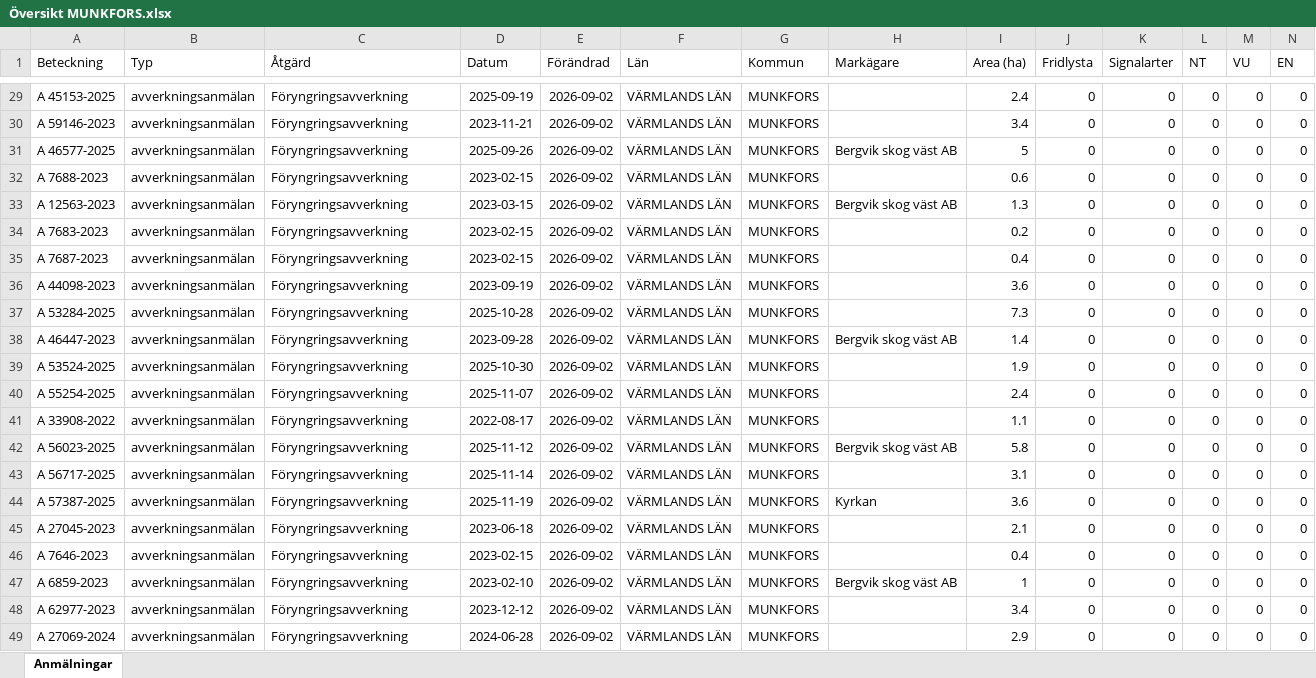
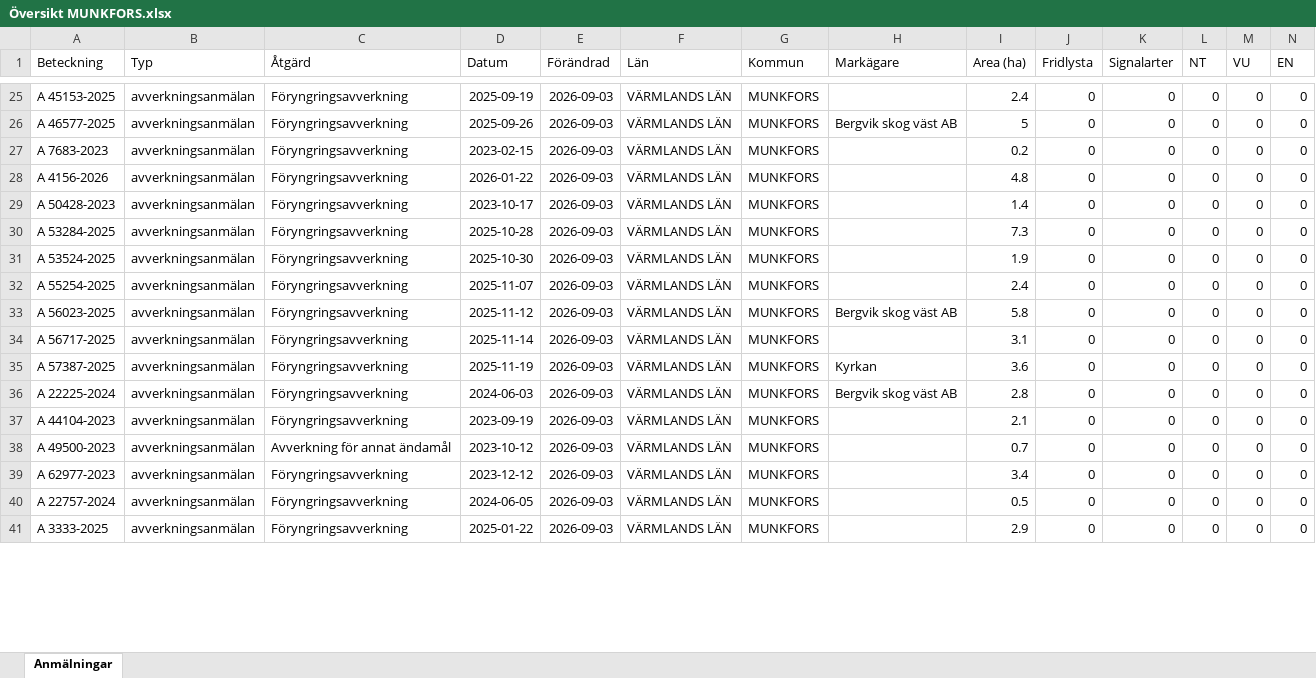
Before and after one commit to klasma/Logging_1762, an Excel workbook: Översikt MUNKFORS.xlsx, sheet Anmälningar, drawn as a sheet; only a part is shown, gaps mark what is left out; values as stored, in another font and other column widths than the file's, no borders; removed rows and columns are numbered as before the commit, all else as after; rows hold the shown columns only; the diff covers the shown part only; the diff names each change by its address in the sheet, - before the commit and + after, or states it on an @@ line.

```diff
--- a/Översikt MUNKFORS.xlsx (sheet Anmälningar)
+++ b/Översikt MUNKFORS.xlsx (sheet Anmälningar)
-E25 (Förändrad): 2026-09-02
+E25 (Förändrad): 2026-09-03
-row 30: A 59146-2023 | avverkningsanmälan | Föryngringsavverkning | 2023-11-21 | 2026-09-02 | VÄRMLANDS LÄN | MUNKFORS |  | 3.4 | 0 | 0 | 0 | 0 | 0
-E26 (Förändrad): 2026-09-02
+E26 (Förändrad): 2026-09-03
-row 32: A 7688-2023 | avverkningsanmälan | Föryngringsavverkning | 2023-02-15 | 2026-09-02 | VÄRMLANDS LÄN | MUNKFORS |  | 0.6 | 0 | 0 | 0 | 0 | 0
-row 33: A 12563-2023 | avverkningsanmälan | Föryngringsavverkning | 2023-03-15 | 2026-09-02 | VÄRMLANDS LÄN | MUNKFORS | Bergvik skog väst AB | 1.3 | 0 | 0 | 0 | 0 | 0
-E27:E30 (Förändrad): 2026-09-02
+E27:E30 (Förändrad): 2026-09-03
-A28 (Beteckning): A 7687-2023
+A28 (Beteckning): A 4156-2026
-D28 (Datum): 2023-02-15
+D28 (Datum): 2026-01-22
-I28 (Area (ha)): 0.4
+I28 (Area (ha)): 4.8
-A29 (Beteckning): A 44098-2023
+A29 (Beteckning): A 50428-2023
-D29 (Datum): 2023-09-19
+D29 (Datum): 2023-10-17
-I29 (Area (ha)): 3.6
+I29 (Area (ha)): 1.4
-row 38: A 46447-2023 | avverkningsanmälan | Föryngringsavverkning | 2023-09-28 | 2026-09-02 | VÄRMLANDS LÄN | MUNKFORS | Bergvik skog väst AB | 1.4 | 0 | 0 | 0 | 0 | 0
-E31:E32 (Förändrad): 2026-09-02
+E31:E32 (Förändrad): 2026-09-03
-row 41: A 33908-2022 | avverkningsanmälan | Föryngringsavverkning | 2022-08-17 | 2026-09-02 | VÄRMLANDS LÄN | MUNKFORS |  | 1.1 | 0 | 0 | 0 | 0 | 0
-E33:E39 (Förändrad): 2026-09-02
+E33:E39 (Förändrad): 2026-09-03
-A36 (Beteckning): A 27045-2023
+A36 (Beteckning): A 22225-2024
-D36 (Datum): 2023-06-18
+D36 (Datum): 2024-06-03
-H36 (Markägare): (empty)
+H36 (Markägare): Bergvik skog väst AB
-I36 (Area (ha)): 2.1
+I36 (Area (ha)): 2.8
-A37 (Beteckning): A 7646-2023
+A37 (Beteckning): A 44104-2023
-D37 (Datum): 2023-02-15
+D37 (Datum): 2023-09-19
-I37 (Area (ha)): 0.4
+I37 (Area (ha)): 2.1
-A38 (Beteckning): A 6859-2023
+A38 (Beteckning): A 49500-2023
-C38 (Åtgärd): Föryngringsavverkning
+C38 (Åtgärd): Avverkning för annat ändamål
-D38 (Datum): 2023-02-10
+D38 (Datum): 2023-10-12
-H38 (Markägare): Bergvik skog väst AB
+H38 (Markägare): (empty)
-I38 (Area (ha)): 1
+I38 (Area (ha)): 0.7
+row 40: A 22757-2024 | avverkningsanmälan | Föryngringsavverkning | 2024-06-05 | 2026-09-03 | VÄRMLANDS LÄN | MUNKFORS |  | 0.5 | 0 | 0 | 0 | 0 | 0
-A41 (Beteckning): A 27069-2024
+A41 (Beteckning): A 3333-2025
-D41 (Datum): 2024-06-28
+D41 (Datum): 2025-01-22
-E41 (Förändrad): 2026-09-02
+E41 (Förändrad): 2026-09-03
```
Also changed, not shown: 19 added rows, 16 removed rows and 117 edited cells elsewhere in this sheet, artfynd/A 34758-2026 artfynd.xlsx, artfynd/A 44111-2023 artfynd.xlsx, 14 other files.
